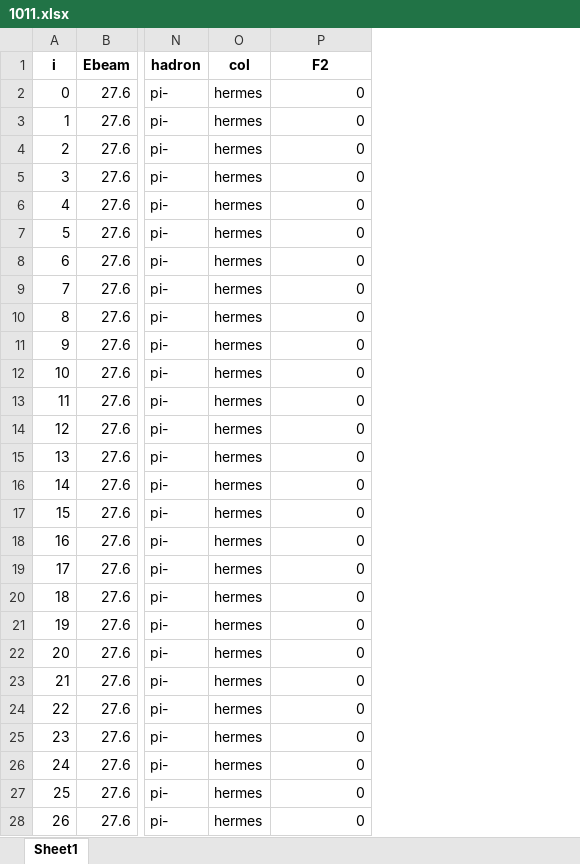
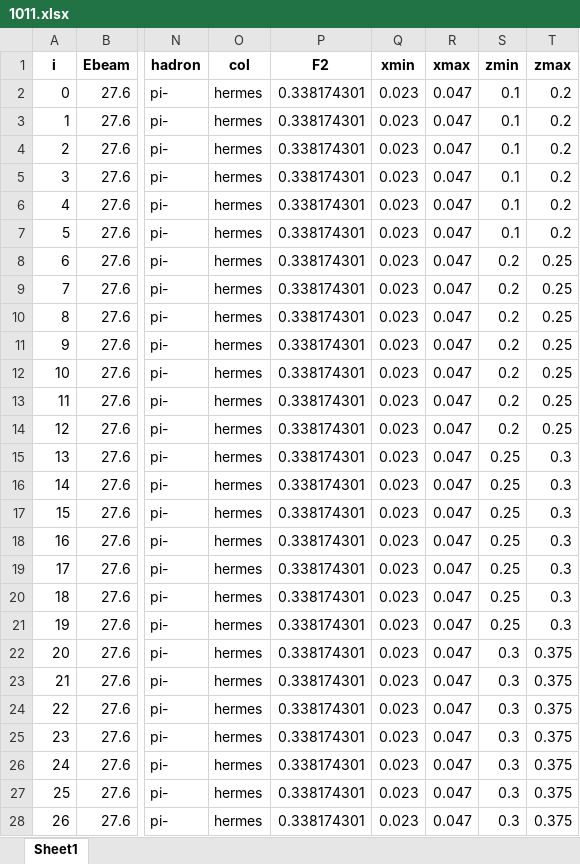
Before and after one commit to jc014/jam3d-1, an Excel workbook: database/sidis/expdata/1011.xlsx, sheet Sheet1, drawn as a sheet; only a part is shown, gaps mark what is left out; values as stored, in another font and other column widths than the file's, no borders; the diff covers the shown part only; the diff names each change by its address in the sheet, - before the commit and + after, or states it on an @@ line.

```diff
--- a/database/sidis/expdata/1011.xlsx (sheet Sheet1)
+++ b/database/sidis/expdata/1011.xlsx (sheet Sheet1)
+column Q (xmin), rows 2-28: all 0.023
+column R (xmax), rows 2-28: all 0.047
+column S (zmin), rows 2-28: 0.1 | 0.1 | 0.1 | 0.1 | 0.1 | 0.1 | 0.2 | 0.2 | 0.2 | 0.2 | 0.2 | 0.2 | 0.2 | 0.25 | 0.25 | 0.25 | 0.25 | 0.25 | 0.25 | 0.25 | 0.3 | 0.3 | 0.3 | 0.3 | 0.3 | 0.3 | 0.3
+column T (zmax), rows 2-28: 0.2 | 0.2 | 0.2 | 0.2 | 0.2 | 0.2 | 0.25 | 0.25 | 0.25 | 0.25 | 0.25 | 0.25 | 0.25 | 0.3 | 0.3 | 0.3 | 0.3 | 0.3 | 0.3 | 0.3 | 0.375 | 0.375 | 0.375 | 0.375 | 0.375 | 0.375 | 0.375
-P2:P28 (F2): 0
+P2:P28 (F2): 0.338174301
```
Also changed, not shown: 308 edited cells elsewhere in this sheet, database/sidis/expdata/1012.xlsx, database/sidis/expdata/1013.xlsx, 5 other files.
